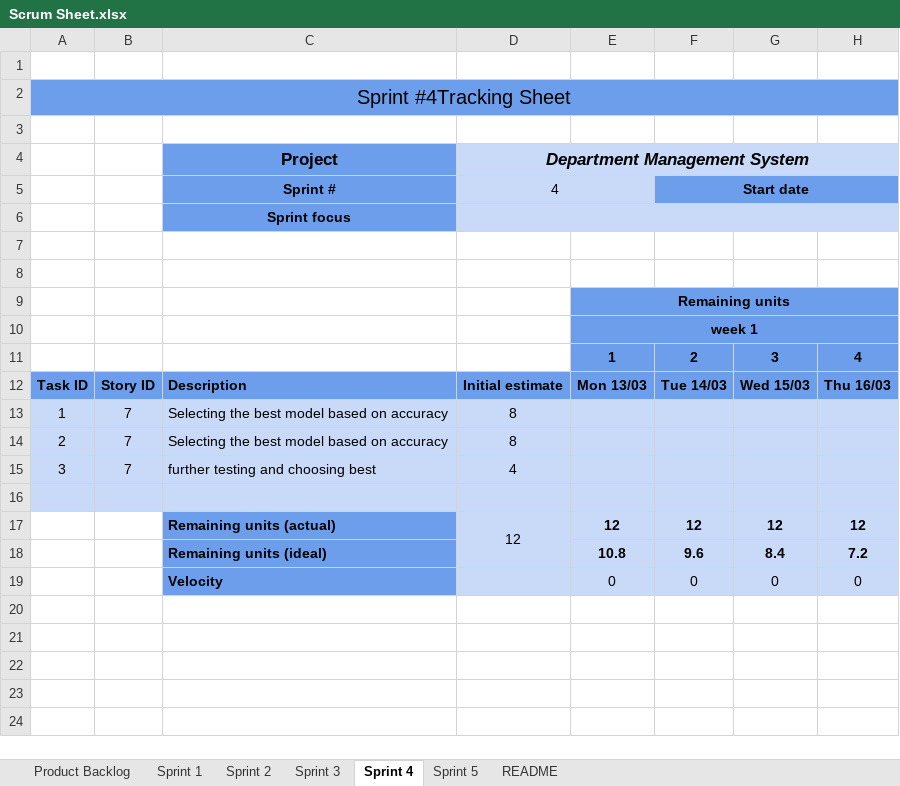
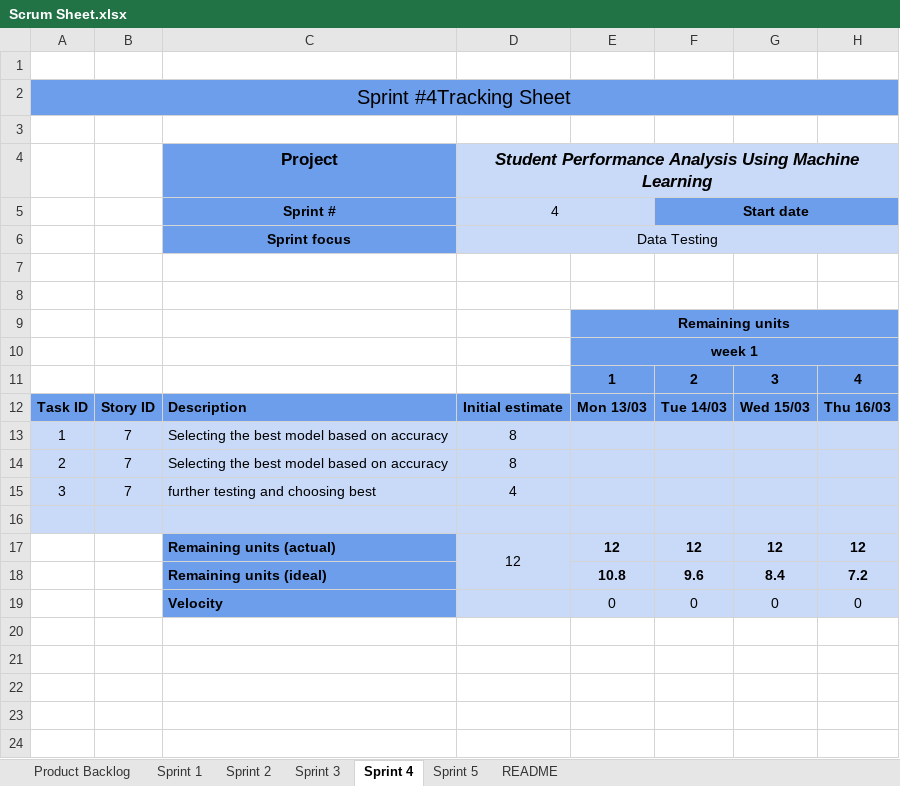
Before and after one commit to ClusterBytes/Student-Performance-Analysis, an Excel workbook: Scrum Sheet.xlsx, sheet Sprint 4, drawn as a sheet; only a part is shown; values as stored, in another font and other column widths than the file's, no borders; charts and pictures and conditional formats not drawn; the diff names each change by its address in the sheet, - before the commit and + after, or states it on an @@ line.

```diff
--- a/Scrum Sheet.xlsx (sheet Sprint 4)
+++ b/Scrum Sheet.xlsx (sheet Sprint 4)
-D4: Department Management System
+D4: Student Performance Analysis Using Machine Learning
-D6: (empty)
+D6: Data Testing
```
Also changed, not shown: sheet Sprint 5, sheet Sprint 2, sheet Sprint 3, sheet Sprint 1.
